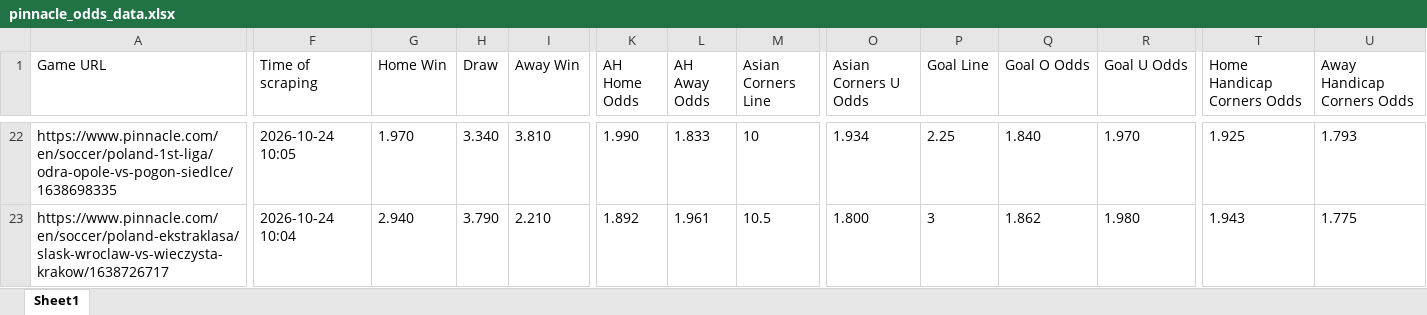
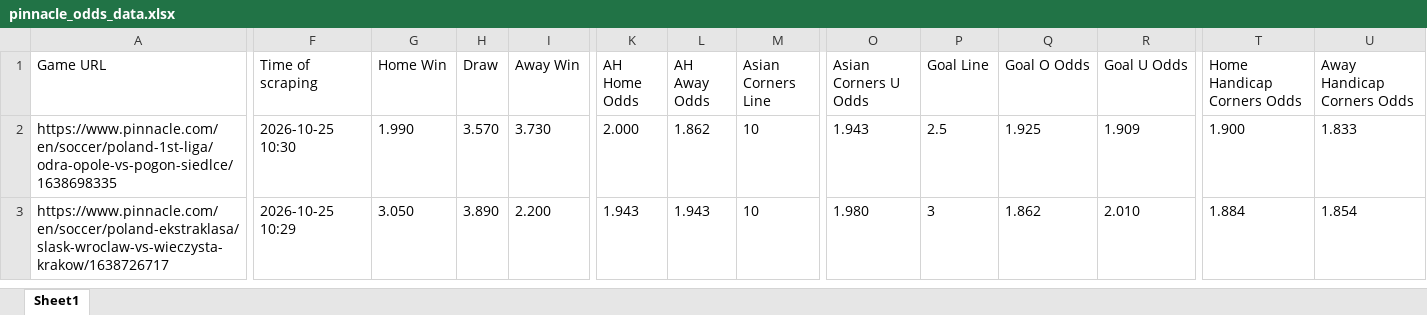
Before and after one commit to super-luke-chambers/pin_scraper, an Excel workbook: outputs/pinnacle_odds_data.xlsx, sheet Sheet1, drawn as a sheet; only a part is shown, gaps mark what is left out; values as stored, in another font and other column widths than the file's, no borders; addresses are those after the commit; the diff covers the shown part only; the diff names each change by its address in the sheet, - before the commit and + after, or states it on an @@ line.

```diff
--- a/outputs/pinnacle_odds_data.xlsx (sheet Sheet1)
+++ b/outputs/pinnacle_odds_data.xlsx (sheet Sheet1)
-F2 (Time of scraping): 2026-10-24 10:05
+F2 (Time of scraping): 2026-10-25 10:30
-G2 (Home Win): 1.970
+G2 (Home Win): 1.990
-H2 (Draw): 3.340
+H2 (Draw): 3.570
-I2 (Away Win): 3.810
+I2 (Away Win): 3.730
-K2 (AH Home Odds): 1.990
+K2 (AH Home Odds): 2.000
-L2 (AH Away Odds): 1.833
+L2 (AH Away Odds): 1.862
-O2 (Asian Corners U Odds): 1.934
+O2 (Asian Corners U Odds): 1.943
-P2 (Goal Line): 2.25
+P2 (Goal Line): 2.5
-Q2 (Goal O Odds): 1.840
+Q2 (Goal O Odds): 1.925
-R2 (Goal U Odds): 1.970
+R2 (Goal U Odds): 1.909
-T2 (Home Handicap Corners Odds): 1.925
+T2 (Home Handicap Corners Odds): 1.900
-U2 (Away Handicap Corners Odds): 1.793
+U2 (Away Handicap Corners Odds): 1.833
-F3 (Time of scraping): 2026-10-24 10:04
+F3 (Time of scraping): 2026-10-25 10:29
-G3 (Home Win): 2.940
+G3 (Home Win): 3.050
-H3 (Draw): 3.790
+H3 (Draw): 3.890
-I3 (Away Win): 2.210
+I3 (Away Win): 2.200
-K3 (AH Home Odds): 1.892
+K3 (AH Home Odds): 1.943
-L3 (AH Away Odds): 1.961
+L3 (AH Away Odds): 1.943
-M3 (Asian Corners Line): 10.5
+M3 (Asian Corners Line): 10
-O3 (Asian Corners U Odds): 1.800
+O3 (Asian Corners U Odds): 1.980
-R3 (Goal U Odds): 1.980
+R3 (Goal U Odds): 2.010
-T3 (Home Handicap Corners Odds): 1.943
+T3 (Home Handicap Corners Odds): 1.884
-U3 (Away Handicap Corners Odds): 1.775
+U3 (Away Handicap Corners Odds): 1.854
```
Also changed, not shown: 12 added rows, 22 removed rows and 139 edited cells elsewhere in this sheet, outputs/pinnacle_corners_historical.xlsx, 2 other files.
